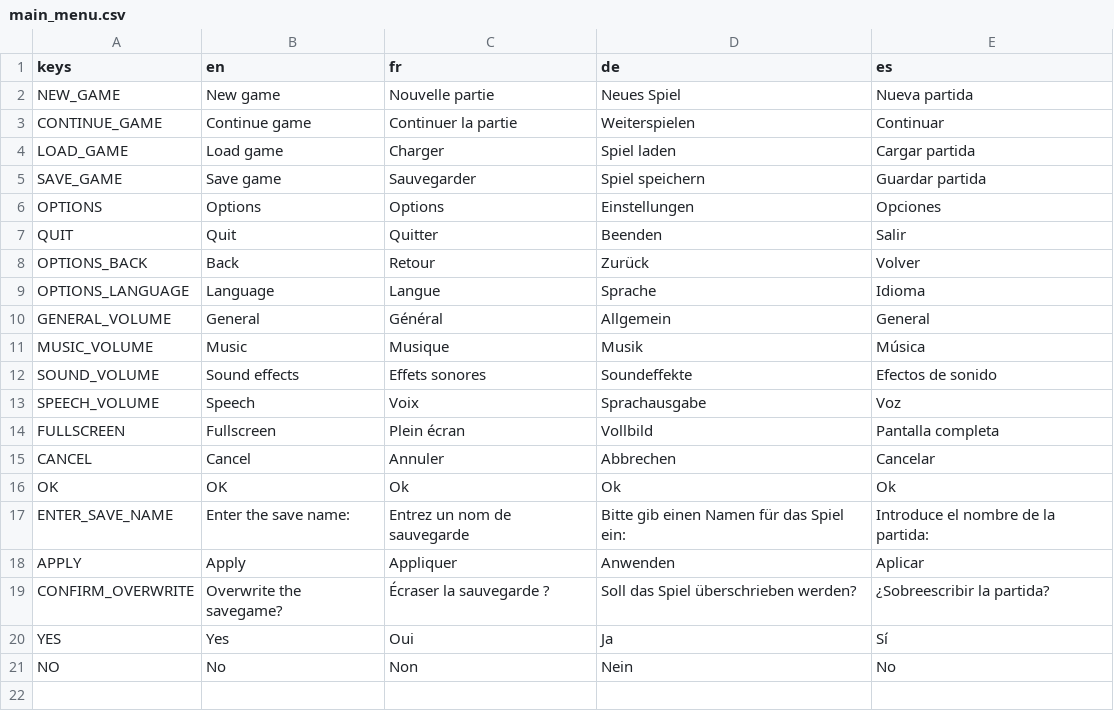
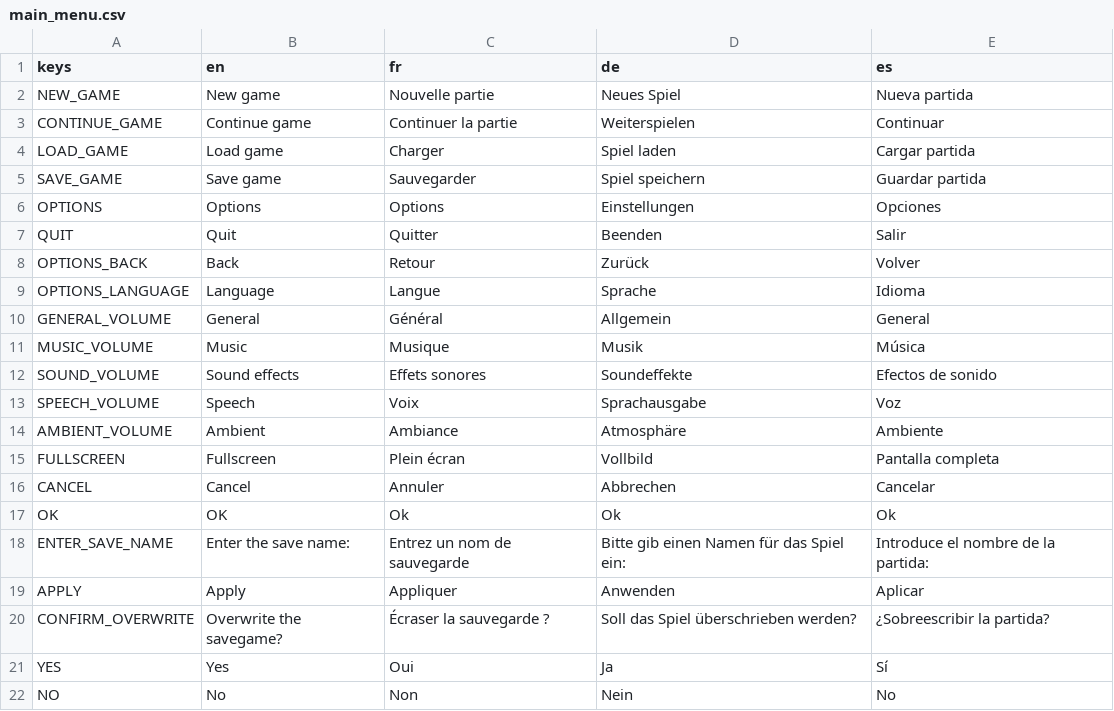
Before and after one commit to godot-escoria/escoria-demo-game, a CSV file: game/translations/main_menu.csv, drawn as a sheet.

Commit message:
feat: adds an "ambient" sound bus, volume settings, options & room4 example for same (#777)
Co-authored-by: coderabbitai[bot] <136622811+coderabbitai[bot]@users.noreply.github.com>

```diff
--- a/game/translations/main_menu.csv
+++ b/game/translations/main_menu.csv
@@ -13,2 +13,3 @@ SOUND_VOLUME,Sound effects,Effets sonores,Soundeffekte,Efectos de sonido
 SPEECH_VOLUME,Speech,Voix,Sprachausgabe,Voz
+AMBIENT_VOLUME,Ambient,Ambiance,Atmosphäre,Ambiente
 FULLSCREEN,Fullscreen,Plein écran,Vollbild,Pantalla completa
```
Also changed, not shown: 23 other files.
